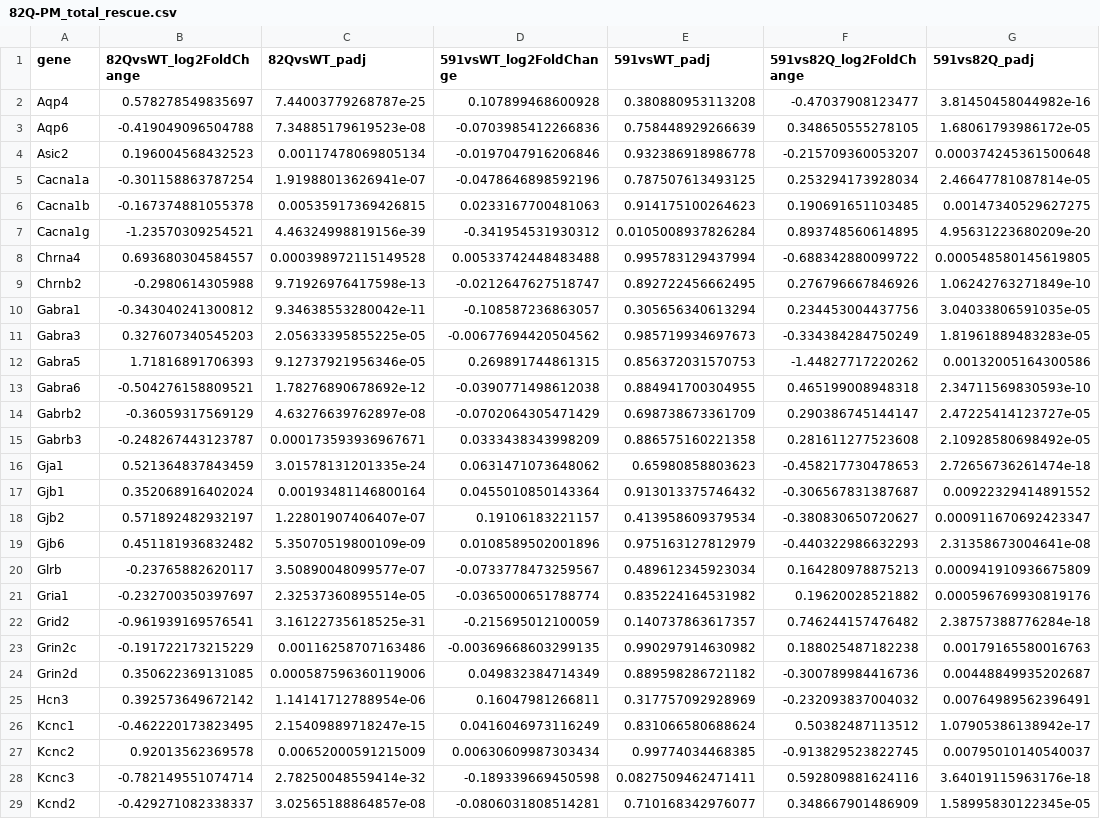
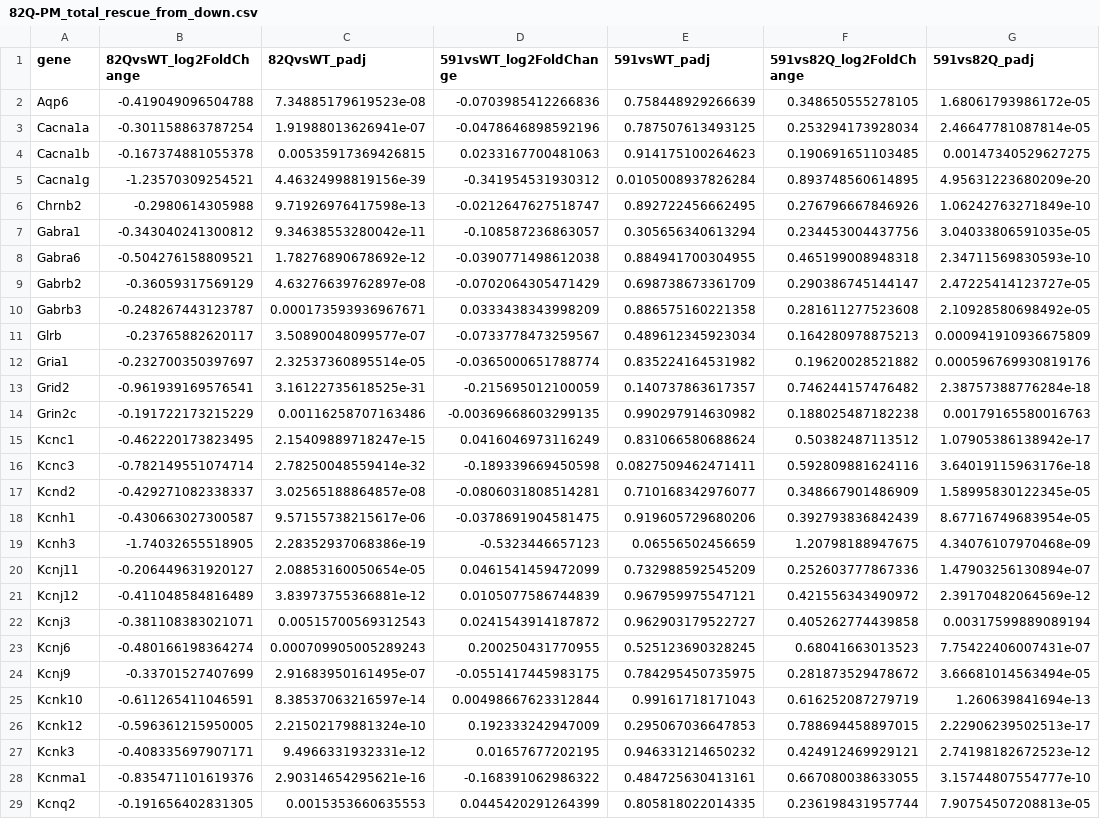
Before and after one commit to chopravi/DiffEx_SCA1_SCA2, a CSV file: notebooks/82Q-PM_total_rescue_from_down.csv (was notebooks/82Q-PM_total_rescue.csv), drawn as a sheet; only a part is shown; the shorter side is filled out with more unchanged rows; the diff covers the shown part only; the diff names each change by its address in the sheet, - before the commit and + after, or states it on an @@ line.

```diff
--- a/notebooks/82Q-PM_total_rescue.csv
+++ b/notebooks/82Q-PM_total_rescue_from_down.csv
-row 2: Aqp4 | 0.578278549835697 | 7.44003779268787e-25 | 0.107899468600928 | 0.380880953113208 | -0.47037908123477 | 3.81450458044982e-16
-row 4: Asic2 | 0.196004568432523 | 0.00117478069805134 | -0.0197047916206846 | 0.932386918986778 | -0.215709360053207 | 0.000374245361500648
-row 8: Chrna4 | 0.693680304584557 | 0.000398972115149528 | 0.00533742448483488 | 0.995783129437994 | -0.688342880099722 | 0.000548580145619805
-row 11: Gabra3 | 0.327607340545203 | 2.05633395855225e-05 | -0.00677694420504562 | 0.985719934697673 | -0.334384284750249 | 1.81961889483283e-05
-row 12: Gabra5 | 1.71816891706393 | 9.12737921956346e-05 | 0.269891744861315 | 0.856372031570753 | -1.44827717220262 | 0.00132005164300586
-row 16: Gja1 | 0.521364837843459 | 3.01578131201335e-24 | 0.0631471073648062 | 0.65980858803623 | -0.458217730478653 | 2.72656736261474e-18
-row 17: Gjb1 | 0.352068916402024 | 0.00193481146800164 | 0.0455010850143364 | 0.913013375746432 | -0.306567831387687 | 0.00922329414891552
-row 18: Gjb2 | 0.571892482932197 | 1.22801907406407e-07 | 0.19106183221157 | 0.413958609379534 | -0.380830650720627 | 0.000911670692423347
-row 19: Gjb6 | 0.451181936832482 | 5.35070519800109e-09 | 0.0108589502001896 | 0.975163127812979 | -0.440322986632293 | 2.31358673004641e-08
-row 24: Grin2d | 0.350622369131085 | 0.000587596360119006 | 0.049832384714349 | 0.889598286721182 | -0.300789984416736 | 0.00448849935202687
-row 25: Hcn3 | 0.392573649672142 | 1.14141712788954e-06 | 0.16047981266811 | 0.317757092928969 | -0.232093837004032 | 0.00764989562396491
-row 27: Kcnc2 | 0.92013562369578 | 0.00652000591215009 | 0.00630609987303434 | 0.99774034468385 | -0.913829523822745 | 0.00795010140540037
```
Also changed, not shown: 8 removed rows elsewhere in this file, notebooks/channels_dysreg_in_each_model.csv, 10 other files.
